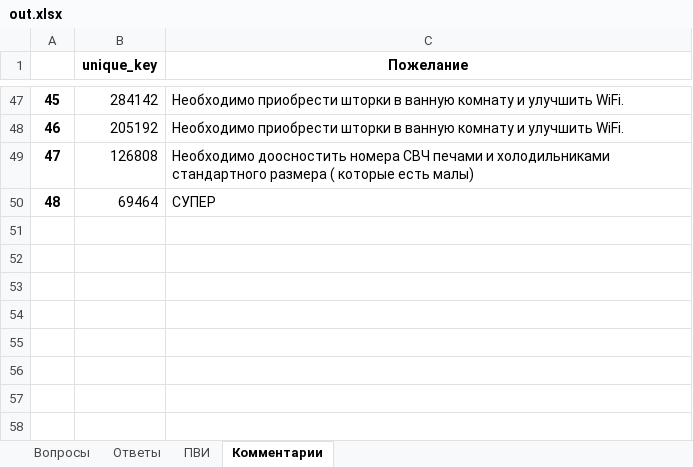
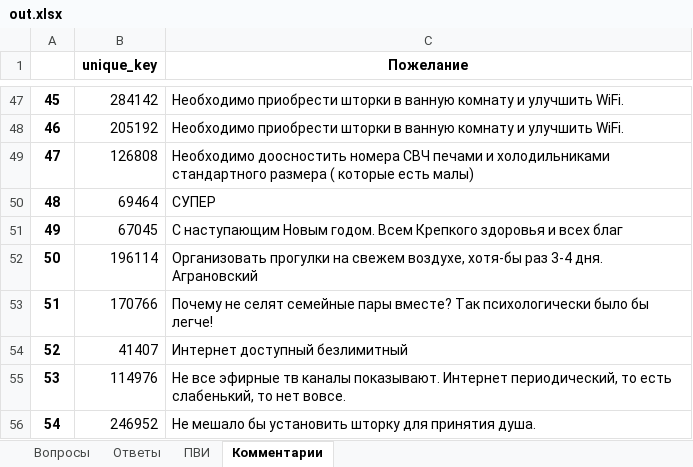
Before and after one commit to NickPYTH/VotingApp, an Excel workbook: app/mediafiles/out.xlsx, sheet Комментарии, drawn as a sheet; only a part is shown, gaps mark what is left out; values as stored, in another font and other column widths than the file's, no borders; the diff names each change by its address in the sheet, - before the commit and + after, or states it on an @@ line.

```diff
--- a/app/mediafiles/out.xlsx (sheet Комментарии)
+++ b/app/mediafiles/out.xlsx (sheet Комментарии)
+row 51: 49 | 67045 | С наступающим Новым годом. Всем Крепкого здоровья и всех благ
+row 52: 50 | 196114 | Организовать прогулки на свежем воздухе, хотя-бы раз 3-4 дня. Аграновский
+row 53: 51 | 170766 | Почему не селят семейные пары вместе? Так психологически было бы легче!
+row 54: 52 | 41407 | Интернет доступный безлимитный
+row 55: 53 | 114976 | Не все эфирные тв каналы показывают. Интернет периодический, то есть слабенький, то нет вовсе.
+row 56: 54 | 246952 | Не мешало бы установить шторку для принятия душа.
```
Also changed, not shown: sheet Ответы, app/out.xlsx, 2 other files.
